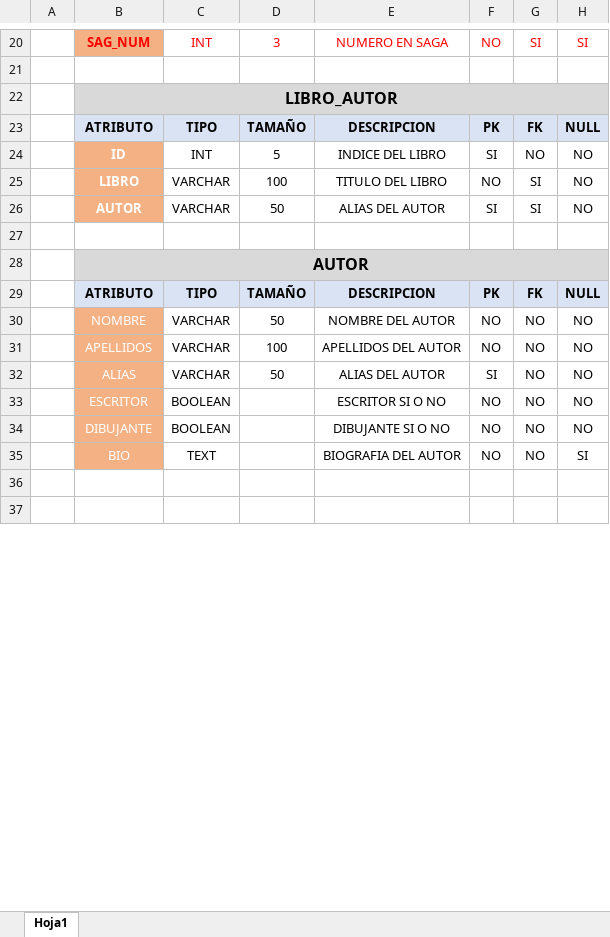
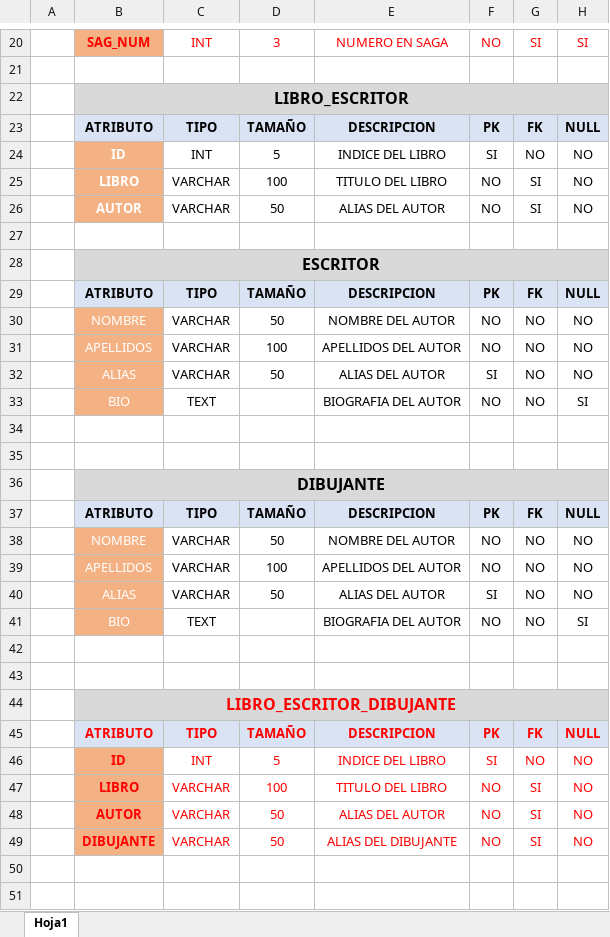
Before and after one commit to PabloSato/Libreriav2, an Excel workbook: DIAGRAMAS/DICCIONARIO DE DATOS.xlsx, sheet Hoja1, drawn as a sheet; only a part is shown, gaps mark what is left out; values as stored, in another font and other column widths than the file's, no borders; removed rows and columns are numbered as before the commit, all else as after; the diff names each change by its address in the sheet, - before the commit and + after, or states it on an @@ line.

Commit message:
diccionario de datos y metodos add

```diff
--- a/DIAGRAMAS/DICCIONARIO DE DATOS.xlsx (sheet Hoja1)
+++ b/DIAGRAMAS/DICCIONARIO DE DATOS.xlsx (sheet Hoja1)
-B22: LIBRO_AUTOR
+B22: LIBRO_ESCRITOR
-F26: SI
+F26: NO
-B28: AUTOR
+B28: ESCRITOR
-row 33:  | ESCRITOR | BOOLEAN |  | ESCRITOR SI O NO | NO | NO | NO
-row 34:  | DIBUJANTE | BOOLEAN |  | DIBUJANTE SI O NO | NO | NO | NO
+row 34: (empty)
+row 35: (empty)
+row 36:  | DIBUJANTE
+row 37:  | ATRIBUTO | TIPO | TAMAÑO | DESCRIPCION | PK | FK | NULL
+row 38:  | NOMBRE | VARCHAR | 50 | NOMBRE DEL AUTOR | NO | NO | NO
+row 39:  | APELLIDOS | VARCHAR | 100 | APELLIDOS DEL AUTOR | NO | NO | NO
+row 40:  | ALIAS | VARCHAR | 50 | ALIAS DEL AUTOR | SI | NO | NO
+row 41:  | BIO | TEXT |  | BIOGRAFIA DEL AUTOR | NO | NO | SI
+row 42: (empty)
+row 43: (empty)
+row 44:  | LIBRO_ESCRITOR_DIBUJANTE
+row 45:  | ATRIBUTO | TIPO | TAMAÑO | DESCRIPCION | PK | FK | NULL
+row 46:  | ID | INT | 5 | INDICE DEL LIBRO | SI | NO | NO
+row 47:  | LIBRO | VARCHAR | 100 | TITULO DEL LIBRO | NO | SI | NO
+row 48:  | AUTOR | VARCHAR | 50 | ALIAS DEL AUTOR | NO | SI | NO
+row 49:  | DIBUJANTE | VARCHAR | 50 | ALIAS DEL DIBUJANTE | NO | SI | NO
```
Also changed, not shown: 3 other files.
